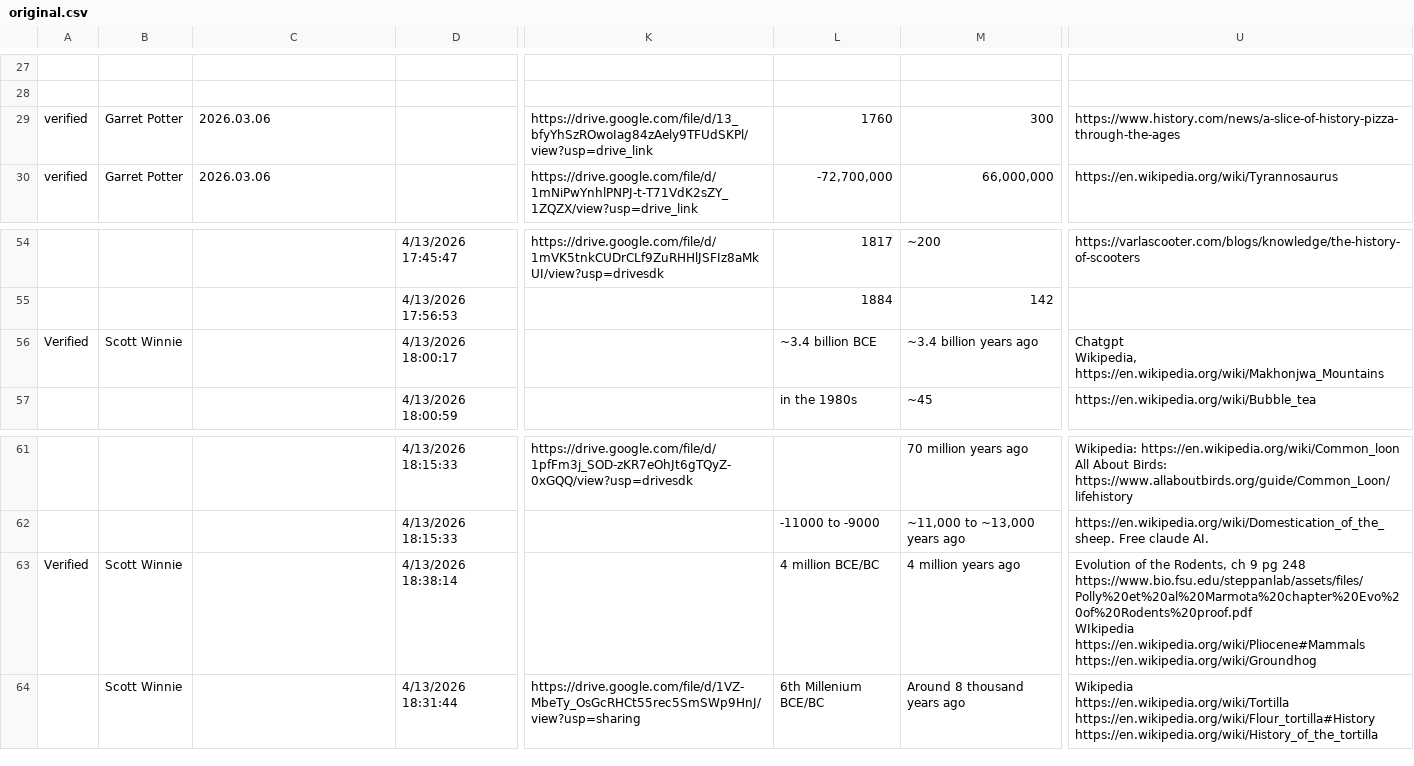
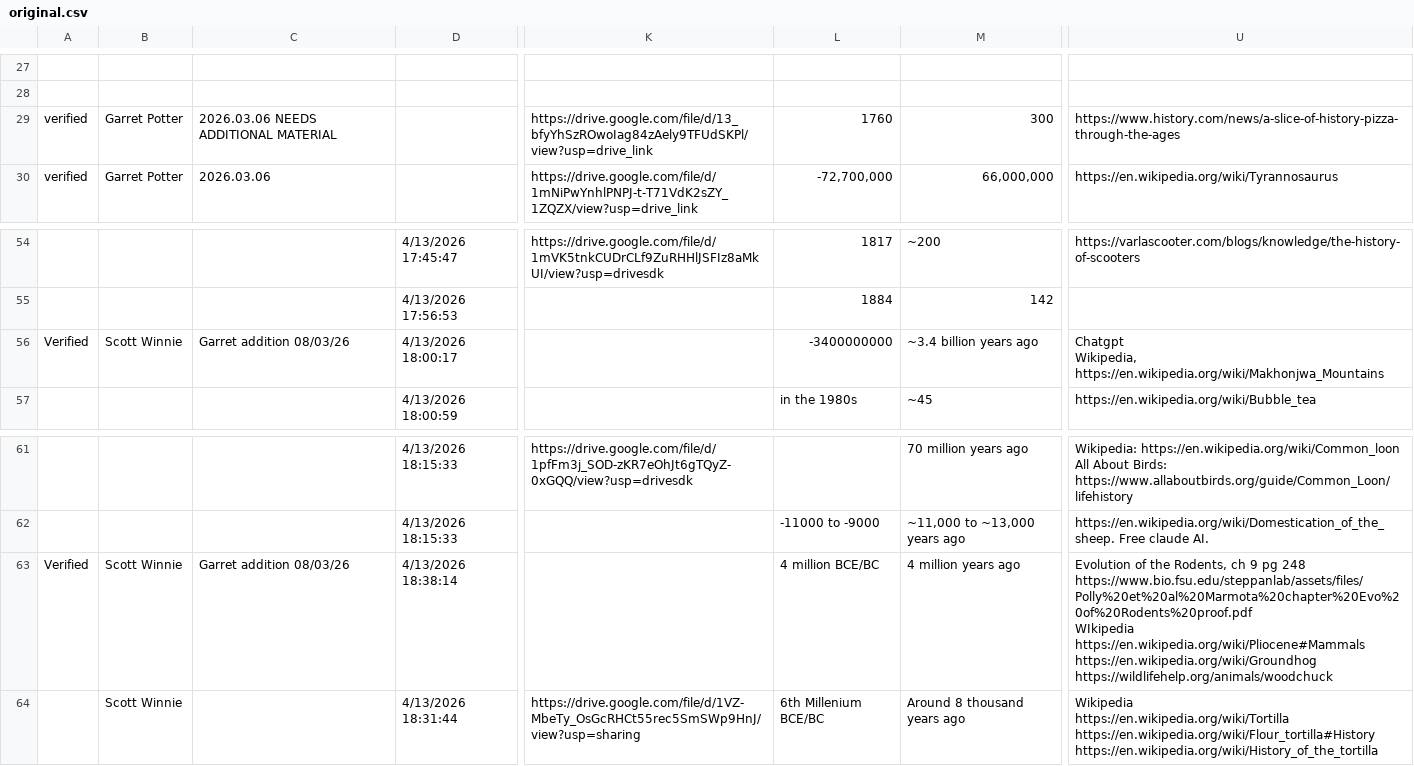
Before and after one commit to The-Real-Kevin/everstory-automation, a CSV file: data/original.csv, drawn as a sheet; only a part is shown, gaps mark what is left out; ↵ is a line break in a cell; the diff names each change by its address in the sheet, - before the commit and + after, or states it on an @@ line.

```diff
--- a/data/original.csv
+++ b/data/original.csv
-C29: 2026.03.06
+C29: 2026.03.06 NEEDS ADDITIONAL MATERIAL
-C56: (empty)
+C56: Garret addition 08/03/26
-L56: ~3.4 billion BCE
+L56: -3400000000
-C63: (empty)
+C63: Garret addition 08/03/26
-U63: …https://en.wikipedia.org/wiki/Pliocene#Mammals ↵ https://en.wikipedia.org/wiki/Groundhog
+U63: …https://en.wikipedia.org/wiki/Pliocene#Mammals ↵ https://en.wikipedia.org/wiki/Groundhog ↵ https://wildlifehelp.org/animals/woodchuck
```
Also changed, not shown: data/additions.csv, 3 other files.
